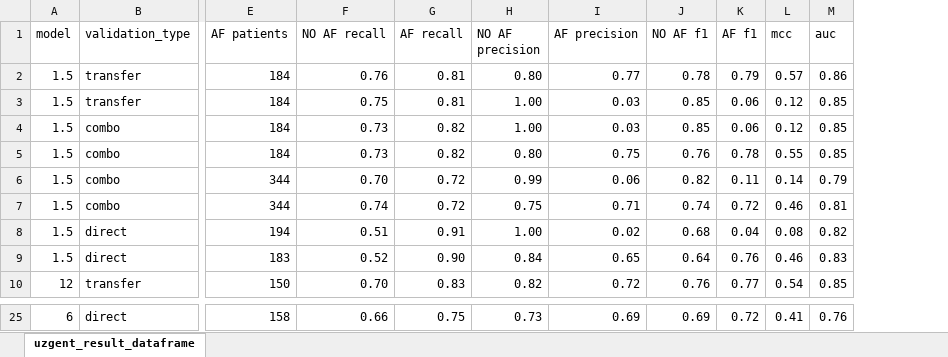
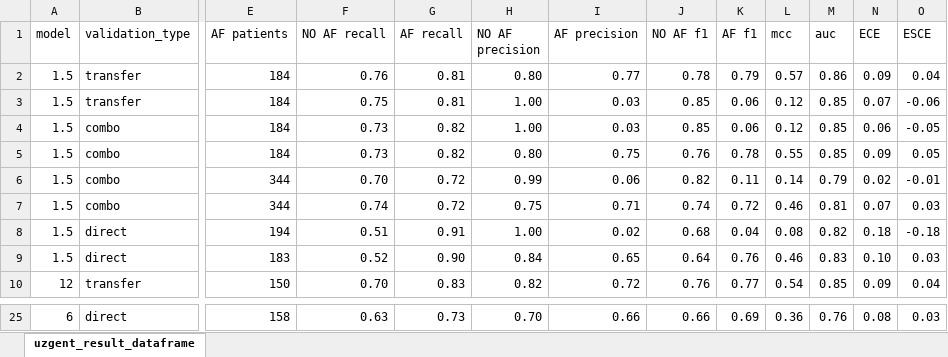
Before and after one commit to predict-idlab/atrial_fibrillation_prediction, an Excel workbook: results/uzgent_result_dataframe.xlsx, sheet uzgent_result_dataframe, drawn as a sheet; only a part is shown, gaps mark what is left out; values as stored, in another font and other column widths than the file's, no borders; the diff covers the shown part only; the diff names each change by its address in the sheet, - before the commit and + after, or states it on an @@ line.

```diff
--- a/results/uzgent_result_dataframe.xlsx (sheet uzgent_result_dataframe)
+++ b/results/uzgent_result_dataframe.xlsx (sheet uzgent_result_dataframe)
+column N (ECE), rows 2-10: 0.09 | 0.07 | 0.06 | 0.09 | 0.02 | 0.07 | 0.18 | 0.10 | 0.09; row 25: 0.08
+column O (ESCE), rows 2-10: 0.04 | -0.06 | -0.05 | 0.05 | -0.01 | 0.03 | -0.18 | 0.03 | 0.04; row 25: 0.03
-F25 (NO AF recall): 0.66
+F25 (NO AF recall): 0.63
-G25 (AF recall): 0.75
+G25 (AF recall): 0.73
-H25 (NO AF precision): 0.73
+H25 (NO AF precision): 0.70
-I25 (AF precision): 0.69
+I25 (AF precision): 0.66
-J25 (NO AF f1): 0.69
+J25 (NO AF f1): 0.66
-K25 (AF f1): 0.72
+K25 (AF f1): 0.69
-L25 (mcc): 0.41
+L25 (mcc): 0.36
```
Also changed, not shown: 35 edited cells elsewhere in this sheet, results/internal_amsterdam_result_dataframe.xlsx, results/mimic_result_dataframe.xlsx, 13 other files.
